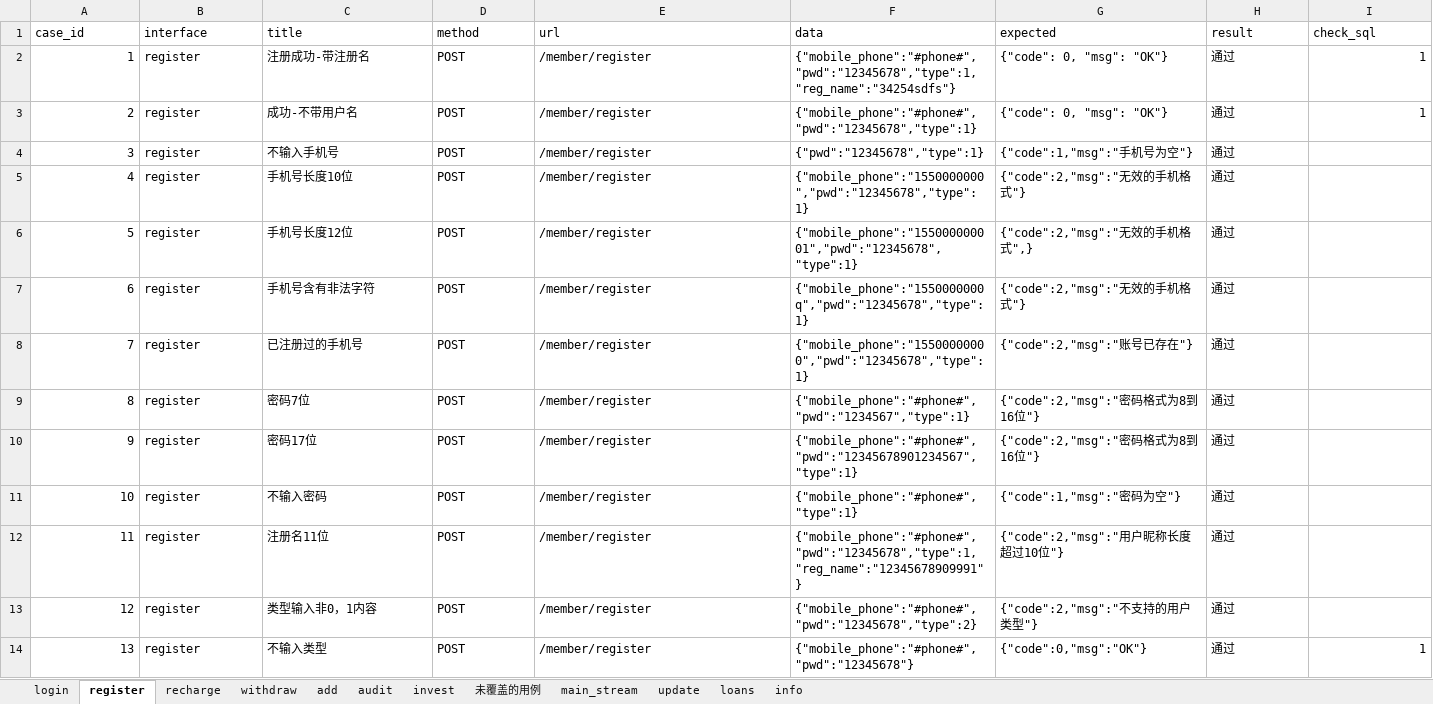
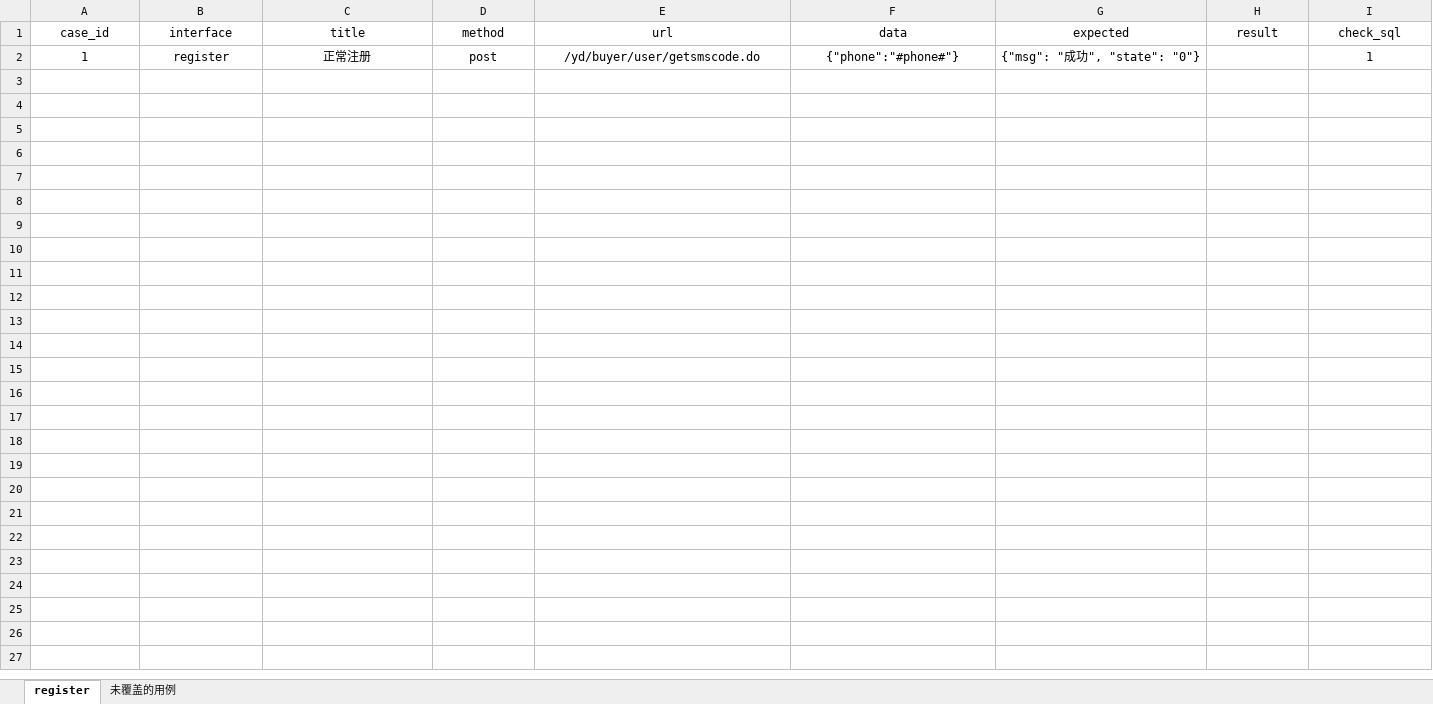
Before and after one commit to fangxing98/git_test, an Excel workbook: youdianAPP/data/apicases.xlsx, sheet register, drawn as a sheet; values as stored, in another font and other column widths than the file's, no borders; the diff names each change by its address in the sheet, - before the commit and + after, or states it on an @@ line.

Commit message:
新增test_register类文件

```diff
--- a/youdianAPP/data/apicases.xlsx (sheet register)
+++ b/youdianAPP/data/apicases.xlsx (sheet register)
-sheet tab: login
-sheet tab: recharge
-sheet tab: withdraw
-sheet tab: add
-sheet tab: audit
-sheet tab: invest
-sheet tab: main_stream
-sheet tab: update
-sheet tab: loans
-sheet tab: info
-A1:I1 alignment: left
+A1:I1 alignment: center
-A2 alignment: right
+A2 alignment: center
-B2:G2 alignment: left
+B2:G2 alignment: center
-C2 (title): 注册成功-带注册名
+C2 (title): 正常注册
-D2 (method): POST
+D2 (method): post
-E2 (url): /member/register
+E2 (url): /yd/buyer/user/getsmscode.do
-F2 (data): {"mobile_phone":"#phone#","pwd":"12345678","type":1,"reg_name":"34254sdfs"}
+F2 (data): {"phone":"#phone#"}
-G2 (expected): {"code": 0, "msg": "OK"}
+G2 (expected): {"msg": "成功", "state": "0"}
-H2 (result): 通过
+H2 (result): (empty)
-I2 alignment: right
+I2 alignment: center
-row 3: 2 | register | 成功-不带用户名 | POST | /member/register | {"mobile_phone":"#phone#","pwd":"12345678","type":1} | {"code": 0, "msg": "OK"} | 通过 | 1
-row 4: 3 | register | 不输入手机号 | POST | /member/register | {"pwd":"12345678","type":1} | {"code":1,"msg":"手机号为空"} | 通过
-row 5: 4 | register | 手机号长度10位 | POST | /member/register | {"mobile_phone":"1550000000","pwd":"12345678","type":1} | {"code":2,"msg":"无效的手机格式"} | 通过
-row 6: 5 | register | 手机号长度12位 | POST | /member/register | {"mobile_phone":"155000000001","pwd":"12345678","type":1} | {"code":2,"msg":"无效的手机格式",} | 通过
-row 7: 6 | register | 手机号含有非法字符 | POST | /member/register | {"mobile_phone":"1550000000q","pwd":"12345678","type":1} | {"code":2,"msg":"无效的手机格式"} | 通过
-row 8: 7 | register | 已注册过的手机号 | POST | /member/register | {"mobile_phone":"15500000000","pwd":"12345678","type":1} | {"code":2,"msg":"账号已存在"} | 通过
-row 9: 8 | register | 密码7位 | POST | /member/register | {"mobile_phone":"#phone#","pwd":"1234567","type":1} | {"code":2,"msg":"密码格式为8到16位"} | 通过
-row 10: 9 | register | 密码17位 | POST | /member/register | {"mobile_phone":"#phone#","pwd":"12345678901234567","type":1} | {"code":2,"msg":"密码格式为8到16位"} | 通过
-row 11: 10 | register | 不输入密码 | POST | /member/register | {"mobile_phone":"#phone#","type":1} | {"code":1,"msg":"密码为空"} | 通过
-row 12: 11 | register | 注册名11位 | POST | /member/register | {"mobile_phone":"#phone#","pwd":"12345678","type":1,"reg_name":"12345678909991"} | {"code":2,"msg":"用户昵称长度超过10位"} | 通过
-row 13: 12 | register | 类型输入非0，1内容 | POST | /member/register | {"mobile_phone":"#phone#","pwd":"12345678","type":2} | {"code":2,"msg":"不支持的用户类型"} | 通过
-row 14: 13 | register | 不输入类型 | POST | /member/register | {"mobile_phone":"#phone#","pwd":"12345678"} | {"code":0,"msg":"OK"} | 通过 | 1
```
Also changed, not shown: 4 other files.
